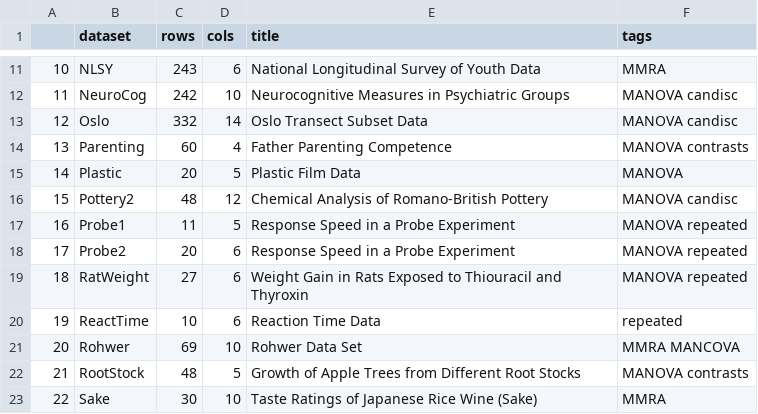
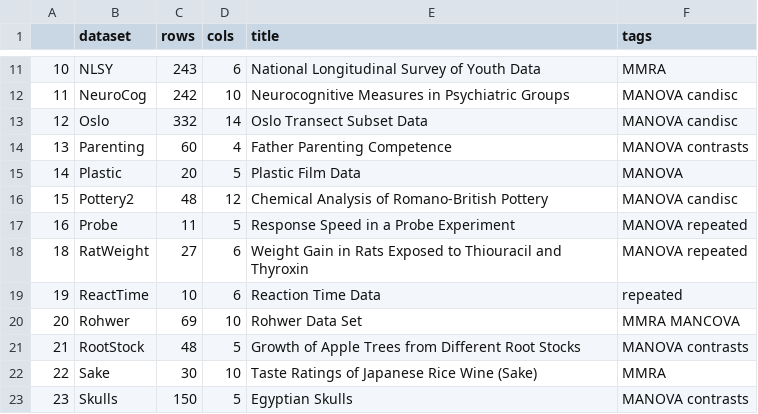
Before and after one commit to friendly/heplots, a CSV file: extra/datasets.csv, drawn as a sheet; only a part is shown, gaps mark what is left out; the shorter side is filled out with more unchanged rows.

Commit message:
correct problem with URLs for Probe data

```diff
--- a/extra/datasets.csv
+++ b/extra/datasets.csv
@@ -16,4 +16,3 @@
 15,Pottery2,48,12,Chemical Analysis of Romano-British Pottery,MANOVA candisc
-16,Probe1,11,5,Response Speed in a Probe Experiment,MANOVA repeated
-17,Probe2,20,6,Response Speed in a Probe Experiment,MANOVA repeated
+16,Probe,11,5,Response Speed in a Probe Experiment,MANOVA repeated
 18,RatWeight,27,6,Weight Gain in Rats Exposed to Thiouracil and Thyroxin,MANOVA repeated
```
Also changed, not shown: 15 other files.
